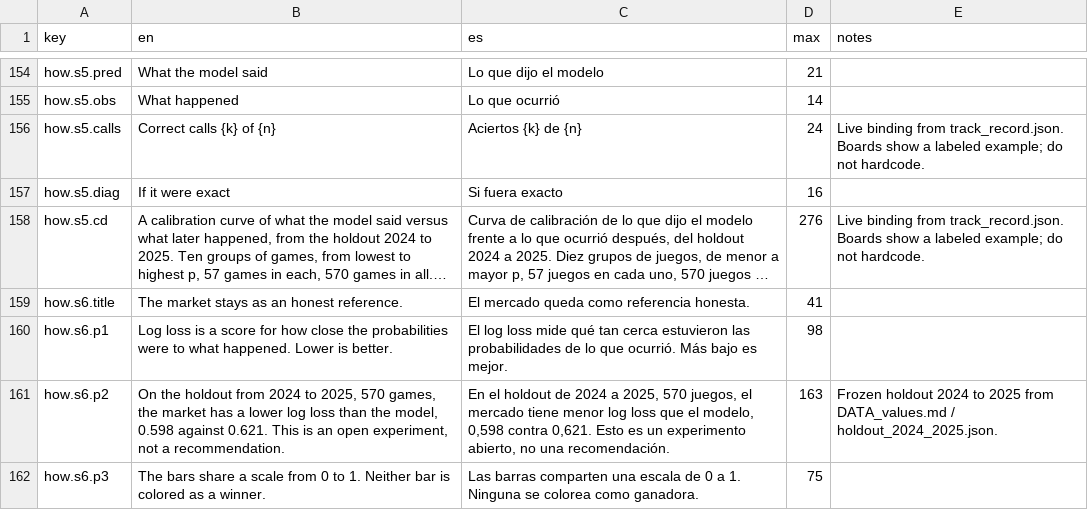
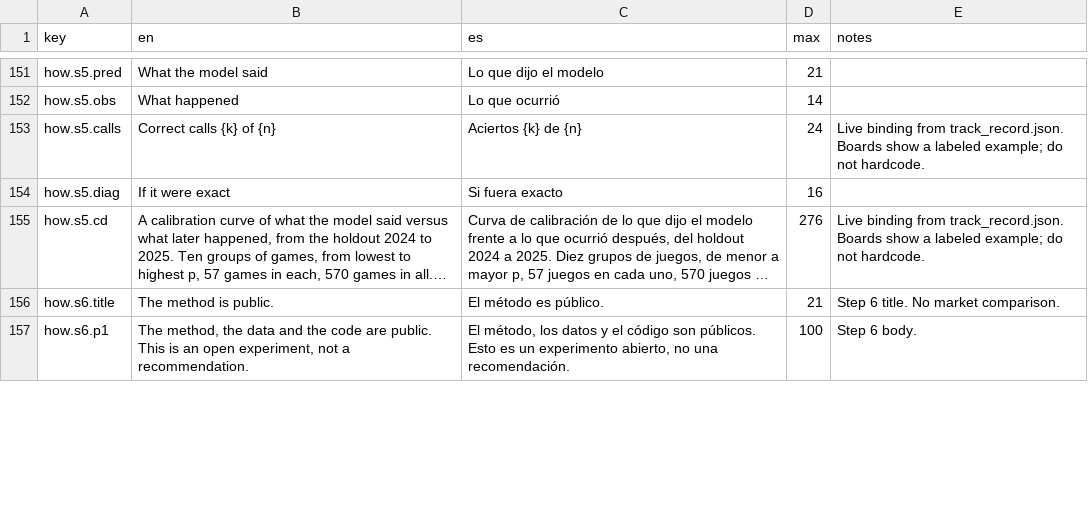
Before and after one commit to carloshgalvan95/endzone-app, a CSV file: docs/design/sprint3/strings_en_es.csv, drawn as a sheet; only a part is shown, gaps mark what is left out; long unchanged cells end in …; removed rows and columns are numbered as before the commit, all else as after; the diff covers the shown part only; the diff names each change by its address in the sheet, - before the commit and + after, or states it on an @@ line.

Commit message:
fix(app): I stop showing market comparisons in 0.3.1
How step 6 is the public method and the model card link. Historial shows weekly correct calls. The legacy week and about routes are gone. The contract still carries the market fields.

```diff
--- a/docs/design/sprint3/strings_en_es.csv
+++ b/docs/design/sprint3/strings_en_es.csv
-B156 (en): The market stays as an honest reference.
+B156 (en): The method is public.
-C156 (es): El mercado queda como referencia honesta.
+C156 (es): El método es público.
-D156 (max): 41
+D156 (max): 21
-E156 (notes): (empty)
+E156 (notes): Step 6 title. No market comparison.
-B157 (en): Log loss is a score for how close the probabilities were to what happened. Lower is better.
+B157 (en): The method, the data and the code are public. This is an open experiment, not a recommendation.
-C157 (es): El log loss mide qué tan cerca estuvieron las probabilidades de lo que ocurrió. Más bajo es mejor.
+C157 (es): El método, los datos y el código son públicos. Esto es un experimento abierto, no una recomendación.
-D157 (max): 98
+D157 (max): 100
-E157 (notes): (empty)
+E157 (notes): Step 6 body.
-row 161: how.s6.p2 | On the holdout from 2024 to 2025, 570 games, the market has a lower log loss than the model, 0.598 against 0.621. This is an open experiment, not a recommendation. | En el holdout de 2024 a 2025, 570 juegos, el mercado tiene menor log loss que el modelo, 0,598 contra 0,621. Esto es un experimento abierto, no una recomendación. | 163 | Frozen holdout 2024 to 2025 from DATA_values.md / holdout_2024_2025.json.
-row 162: how.s6.p3 | The bars share a scale from 0 to 1. Neither bar is colored as a winner. | Las barras comparten una escala de 0 a 1. Ninguna se colorea como ganadora. | 75
```
Also changed, not shown: 1 added row, 12 removed rows and 16 edited cells elsewhere in this file, 24 other files.
